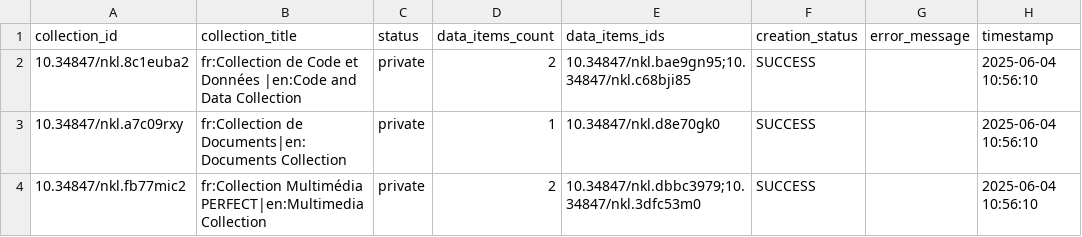
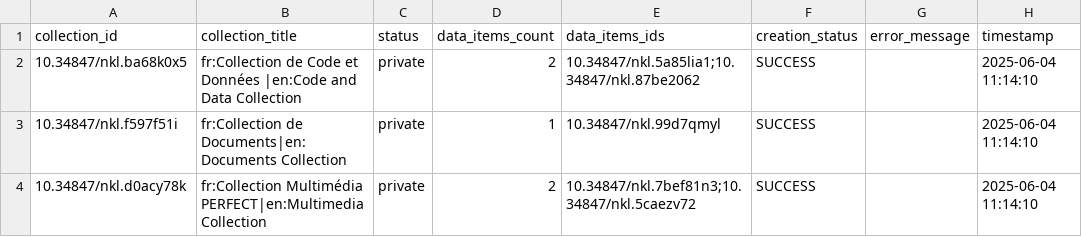
Before and after one commit to xy-liao/o-nakala-core, a CSV file: collections_output.csv, drawn as a sheet.

```diff
--- a/collections_output.csv
+++ b/collections_output.csv
@@ -1,4 +1,4 @@
 collection_id,collection_title,status,data_items_count,data_items_ids,creation_status,error_message,timestamp
-10.34847/nkl.8c1euba2,fr:Collection de Code et Données |en:Code and Data Collection,private,2,10.34847/nkl.bae9gn95;10.34847/nkl.c68bji85,SUCCESS,,2025-06-04 10:56:10
-10.34847/nkl.a7c09rxy,fr:Collection de Documents|en:Documents Collection,private,1,10.34847/nkl.d8e70gk0,SUCCESS,,2025-06-04 10:56:10
-10.34847/nkl.fb77mic2,fr:Collection Multimédia PERFECT|en:Multimedia Collection,private,2,10.34847/nkl.dbbc3979;10.34847/nkl.3dfc53m0,SUCCESS,,2025-06-04 10:56:10
+10.34847/nkl.ba68k0x5,fr:Collection de Code et Données |en:Code and Data Collection,private,2,10.34847/nkl.5a85lia1;10.34847/nkl.87be2062,SUCCESS,,2025-06-04 11:14:10
+10.34847/nkl.f597f51i,fr:Collection de Documents|en:Documents Collection,private,1,10.34847/nkl.99d7qmyl,SUCCESS,,2025-06-04 11:14:10
+10.34847/nkl.d0acy78k,fr:Collection Multimédia PERFECT|en:Multimedia Collection,private,2,10.34847/nkl.7bef81n3;10.34847/nkl.5caezv72,SUCCESS,,2025-06-04 11:14:10
```
Also changed, not shown: output.csv, 4 other files.
